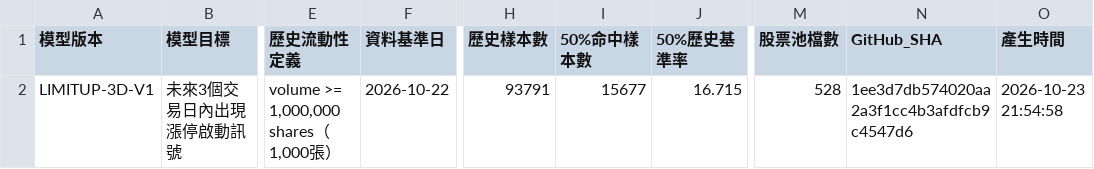
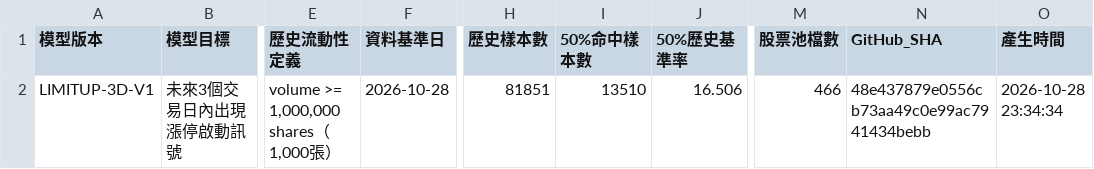
Before and after one commit to kkkunnnn/kun-stock, a CSV file: data/model_metadata.csv, drawn as a sheet; only a part is shown, gaps mark what is left out; the diff names each change by its address in the sheet, - before the commit and + after, or states it on an @@ line.

```diff
--- a/data/model_metadata.csv
+++ b/data/model_metadata.csv
-F2 (資料基準日): 2026-10-22
+F2 (資料基準日): 2026-10-28
-H2 (歷史樣本數): 93791
+H2 (歷史樣本數): 81851
-I2 (50%命中樣本數): 15677
+I2 (50%命中樣本數): 13510
-J2 (50%歷史基準率): 16.715
+J2 (50%歷史基準率): 16.506
-M2 (股票池檔數): 528
+M2 (股票池檔數): 466
-N2 (GitHub_SHA): 1ee3d7db574020aa2a3f1cc4b3afdfcb9c4547d6
+N2 (GitHub_SHA): 48e437879e0556cb73aa49c0e99ac7941434bebb
-O2 (產生時間): 2026-10-23 21:54:58
+O2 (產生時間): 2026-10-28 23:34:34
```
Also changed, not shown: data/domestic_market_summary.csv, data/global_market_latest.csv, 9 other files.
